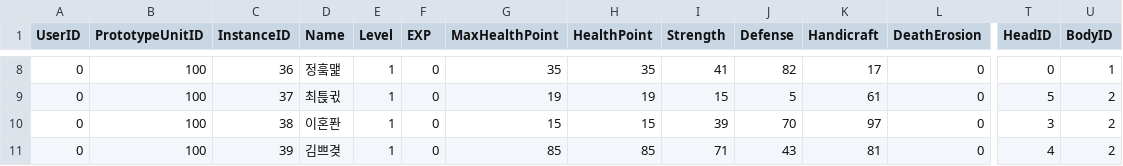
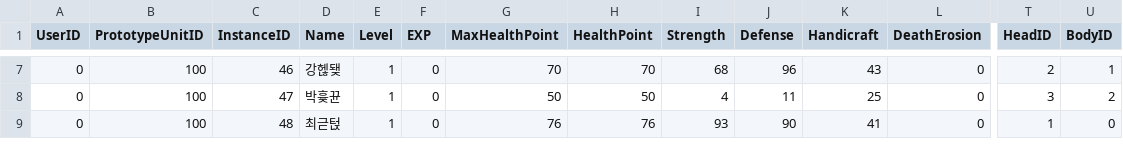
Before and after one commit to vliza321/DeathGuider, a CSV file: Assets/Resources/Unit.csv, drawn as a sheet; only a part is shown, gaps mark what is left out; removed rows and columns are numbered as before the commit, all else as after; rows hold the shown columns only; the diff covers the shown part only; the diff names each change by its address in the sheet, - before the commit and + after, or states it on an @@ line.

```diff
--- a/Assets/Resources/Unit.csv
+++ b/Assets/Resources/Unit.csv
-C7 (InstanceID): 36
+C7 (InstanceID): 46
-D7 (Name): 정훜맱
+D7 (Name): 강헪됒
-G7 (MaxHealthPoint): 35
+G7 (MaxHealthPoint): 70
-H7 (HealthPoint): 35
+H7 (HealthPoint): 70
-I7 (Strength): 41
+I7 (Strength): 68
-J7 (Defense): 82
+J7 (Defense): 96
-K7 (Handicraft): 17
+K7 (Handicraft): 43
-T7 (HeadID): 0
+T7 (HeadID): 2
-C8 (InstanceID): 37
+C8 (InstanceID): 47
-D8 (Name): 최튽귃
+D8 (Name): 박흋뀬
-G8 (MaxHealthPoint): 19
+G8 (MaxHealthPoint): 50
-H8 (HealthPoint): 19
+H8 (HealthPoint): 50
-I8 (Strength): 15
+I8 (Strength): 4
-J8 (Defense): 5
+J8 (Defense): 11
-K8 (Handicraft): 61
+K8 (Handicraft): 25
-T8 (HeadID): 5
+T8 (HeadID): 3
-C9 (InstanceID): 38
+C9 (InstanceID): 48
-D9 (Name): 이혼퐌
+D9 (Name): 최귿턵
-G9 (MaxHealthPoint): 15
+G9 (MaxHealthPoint): 76
-H9 (HealthPoint): 15
+H9 (HealthPoint): 76
-I9 (Strength): 39
+I9 (Strength): 93
-J9 (Defense): 70
+J9 (Defense): 90
-K9 (Handicraft): 97
+K9 (Handicraft): 41
-T9 (HeadID): 3
+T9 (HeadID): 1
-U9 (BodyID): 2
+U9 (BodyID): 0
-row 11: 0 | 100 | 39 | 김쁘겾 | 1 | 0 | 85 | 85 | 71 | 43 | 81 | 0 | 4 | 2
```
Also changed, not shown: 2 removed rows and 43 edited cells elsewhere in this file, 6 other files.
